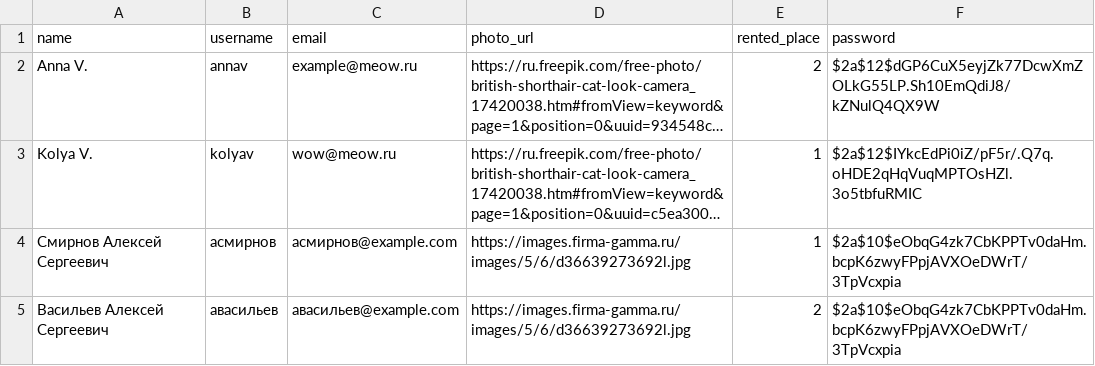
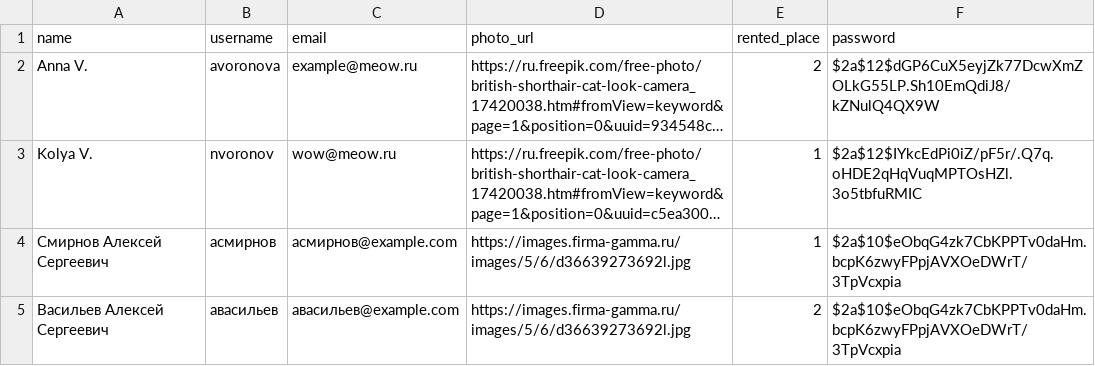
Before and after one commit to lynxwq2/Android-Bootcamp-2026-Backend, a CSV file: src/main/resources/db.changelog/data/csv-data/2026-02-01--employee-data.csv, drawn as a sheet; only a part is shown; long unchanged cells end in …; the diff names each change by its address in the sheet, - before the commit and + after, or states it on an @@ line.

```diff
--- a/src/main/resources/db.changelog/data/csv-data/2026-02-01--employee-data.csv
+++ b/src/main/resources/db.changelog/data/csv-data/2026-02-01--employee-data.csv
-B2 (username): annav
+B2 (username): avoronova
-B3 (username): kolyav
+B3 (username): nvoronov
```
Also changed, not shown: 4 other files.
